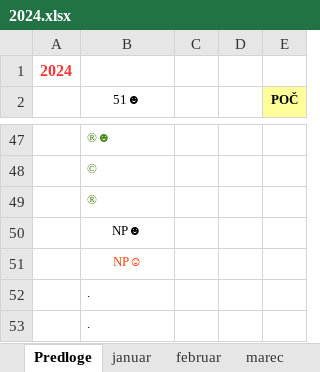
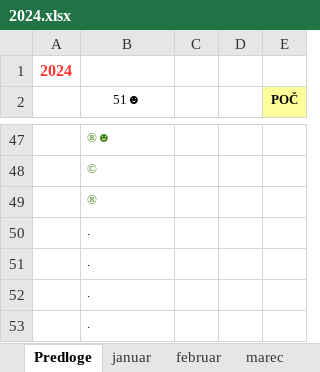
Before and after one commit to jiri-hollan/kardiosi, an Excel workbook: kardio/razpis/msofice/2024.xlsx, sheet Predloge, drawn as a sheet; only a part is shown, gaps mark what is left out; values as stored, in another font and other column widths than the file's, no borders; the diff names each change by its address in the sheet, - before the commit and + after, or states it on an @@ line.

```diff
--- a/kardio/razpis/msofice/2024.xlsx (sheet Predloge)
+++ b/kardio/razpis/msofice/2024.xlsx (sheet Predloge)
-B50 (51☻): NP☻
+B50 (51☻): .
-B50:B51 alignment: center
+B50:B51 alignment: left
-B51 (51☻): NP☺
+B51 (51☻): .
-B51 text colour: #FF420E
+B51 text colour: black
```
Also changed, not shown: sheet julij, sheet junij, sheet avgust, sheet november, sheet december, sheet oktober, 6 more sheets, hidden cells, kardio/razpis/msBackup/2024.xlsx, 8 other files.
